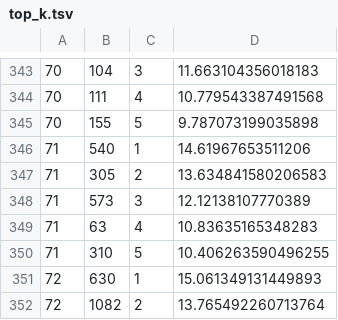
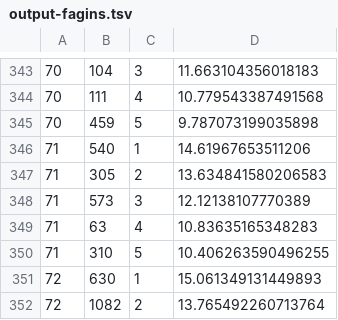
Before and after one commit to xsergiolpx/Search-Engine-Scorer, a TSV file: collection-cran/output-fagins.tsv (was Fagins-Algorithm/top_k.tsv), drawn as a sheet; only a part is shown, gaps mark what is left out.

Commit message:
renaming the output of the fagin's algorithm

```diff
--- a/Fagins-Algorithm/top_k.tsv
+++ b/collection-cran/output-fagins.tsv
@@ -344,3 +344,3 @@
 70	111	4	10.779543387491568
-70	155	5	9.787073199035898
+70	459	5	9.787073199035898
 71	540	1	14.61967653511206
```
